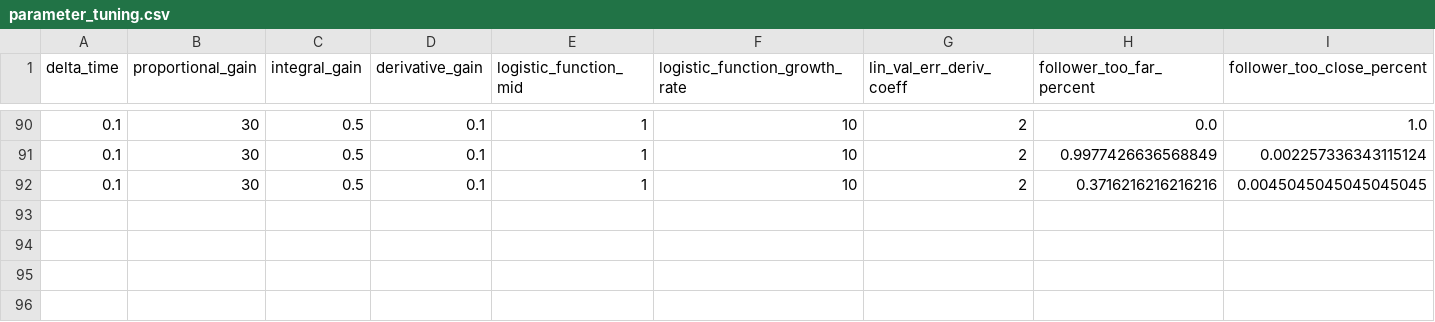
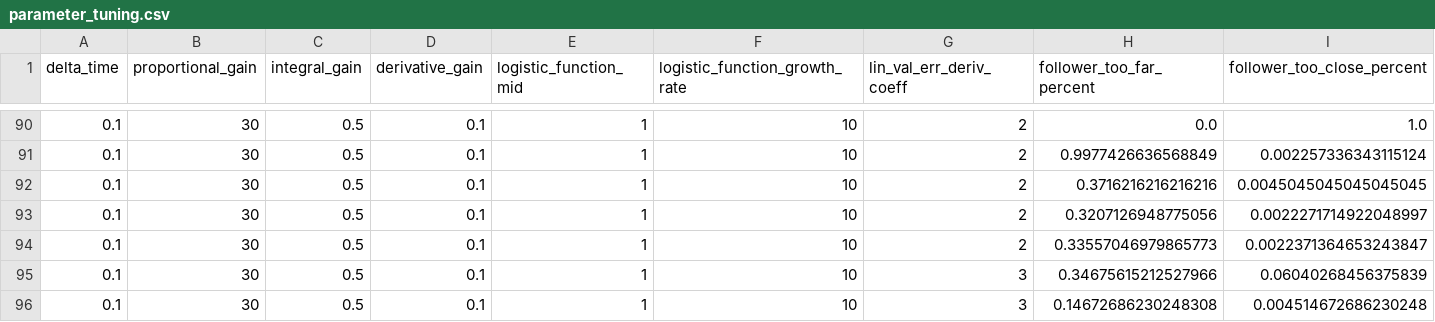
Before and after one commit to MarshallRuse/Rover-Follower-Challenge, a CSV file: analysis/goal_performance_records/parameter_tuning.csv, drawn as a sheet; only a part is shown, gaps mark what is left out; rows hold the shown columns only; the diff names each change by its address in the sheet, - before the commit and + after, or states it on an @@ line.

```diff
--- a/analysis/goal_performance_records/parameter_tuning.csv
+++ b/analysis/goal_performance_records/parameter_tuning.csv
+row 93: 0.1 | 30 | 0.5 | 0.1 | 1 | 10 | 2 | 0.3207126948775056 | 0.0022271714922048997
+row 94: 0.1 | 30 | 0.5 | 0.1 | 1 | 10 | 2 | 0.33557046979865773 | 0.0022371364653243847
+row 95: 0.1 | 30 | 0.5 | 0.1 | 1 | 10 | 3 | 0.34675615212527966 | 0.06040268456375839
+row 96: 0.1 | 30 | 0.5 | 0.1 | 1 | 10 | 3 | 0.14672686230248308 | 0.004514672686230248
```
Also changed, not shown: 7 other files.
